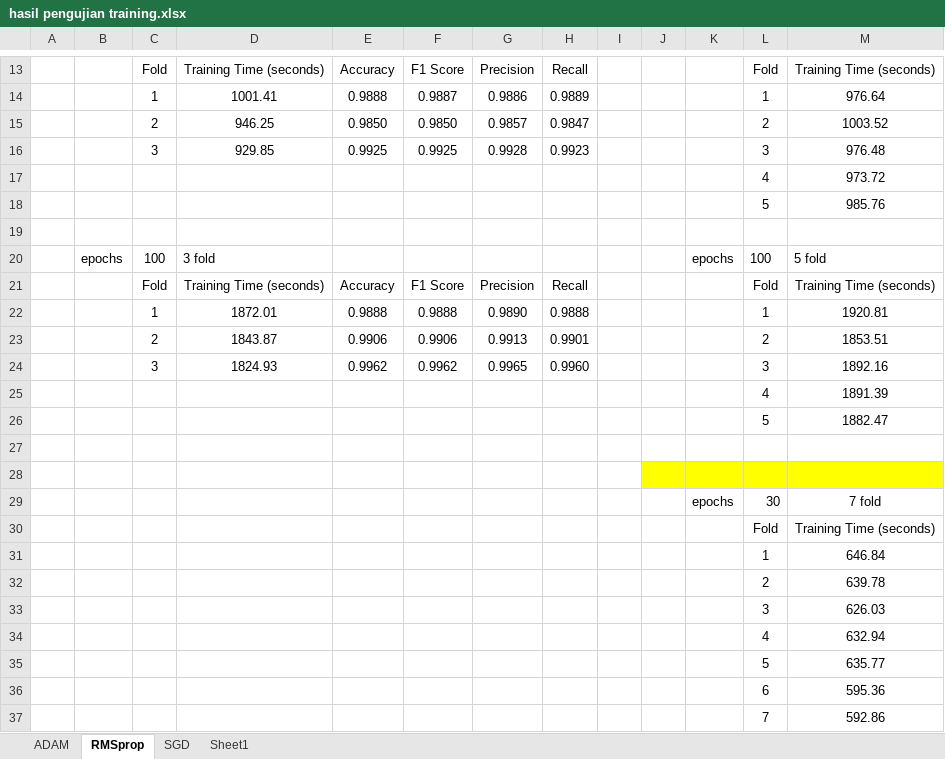
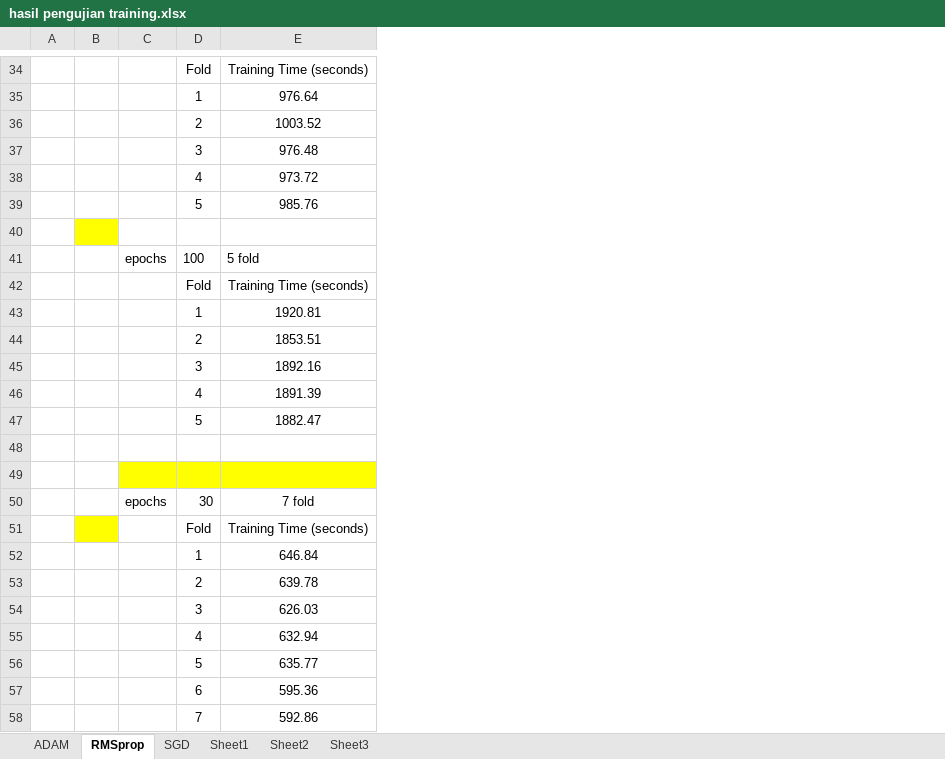
Before and after one commit to georgejusen/Skripsi, an Excel workbook: File Naskah/File Skripsi/hasil pengujian training.xlsx, sheet RMSprop, drawn as a sheet; only a part is shown, gaps mark what is left out; values as stored, in another font and other column widths than the file's, no borders; removed rows and columns are numbered as before the commit, all else as after; the diff covers the shown part only; the diff names each change by its address in the sheet, - before the commit and + after, or states it on an @@ line.

```diff
--- a/File Naskah/File Skripsi/hasil pengujian training.xlsx (sheet RMSprop)
+++ b/File Naskah/File Skripsi/hasil pengujian training.xlsx (sheet RMSprop)
+sheet tab: Sheet2
+sheet tab: Sheet3
-column B, row 20: epochs
-column C, rows 13-24: Fold | 1 | 2 | 3 |  |  |  | 100 | Fold | 1 | 2 | 3
-column D, rows 13-24: Training Time (seconds) | 1001.41 | 946.25 | 929.85 |  |  |  | 3 fold | Training Time (seconds) | 1872.01 | 1843.87 | 1824.93
-column E, rows 13-24: Accuracy | 0.9888 | 0.9850 | 0.9925 |  |  |  |  | Accuracy | 0.9888 | 0.9906 | 0.9962
-column F, rows 13-24: F1 Score | 0.9887 | 0.9850 | 0.9925 |  |  |  |  | F1 Score | 0.9888 | 0.9906 | 0.9962
-column G, rows 13-24: Precision | 0.9886 | 0.9857 | 0.9928 |  |  |  |  | Precision | 0.9890 | 0.9913 | 0.9965
-column H, rows 13-24: Recall | 0.9889 | 0.9847 | 0.9923 |  |  |  |  | Recall | 0.9888 | 0.9901 | 0.9960
-column J, empty
-B40 fill: none
+B40 fill: #FFFF00
-B51 fill: none
+B51 fill: #FFFF00
```
Also changed, not shown: 21 added rows and cell formats elsewhere in this sheet, sheet SGD, 15 other files.
